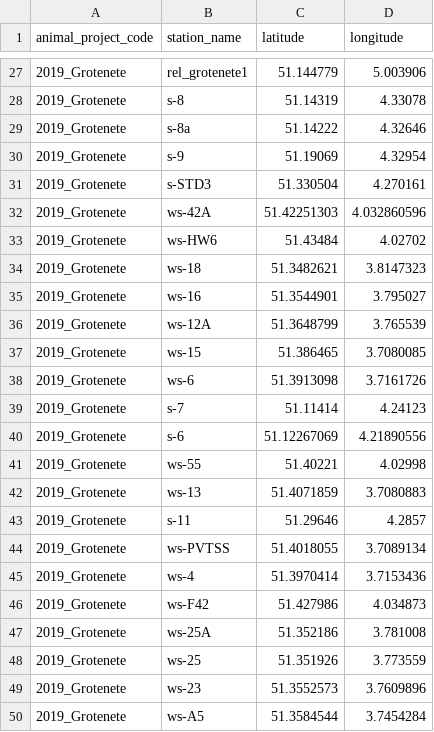
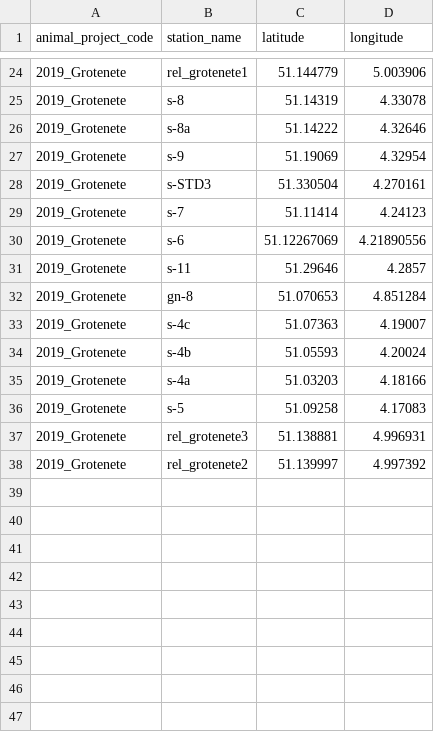
Before and after one commit to inbo/fish-tracking, a CSV file: scripts/receiver_distance_analysis/data/receivernetworks/receivernetwork_2019_Grotenete_2.csv, drawn as a sheet; only a part is shown, gaps mark what is left out; the shorter side is filled out with more unchanged rows; the diff covers the shown part only.

Commit message:
remove stations in westerschelde

```diff
--- a/scripts/receiver_distance_analysis/data/receivernetworks/receivernetwork_2019_Grotenete_2.csv
+++ b/scripts/receiver_distance_analysis/data/receivernetworks/receivernetwork_2019_Grotenete_2.csv
@@ -32,7 +28,0 @@
-"2019_Grotenete","ws-42A",51.42251303,4.032860596
-"2019_Grotenete","ws-HW6",51.43484,4.02702
-"2019_Grotenete","ws-18",51.3482621,3.8147323
-"2019_Grotenete","ws-16",51.3544901,3.795027
-"2019_Grotenete","ws-12A",51.3648799,3.765539
-"2019_Grotenete","ws-15",51.386465,3.7080085
-"2019_Grotenete","ws-6",51.3913098,3.7161726
@@ -41,2 +30,0 @@
-"2019_Grotenete","ws-55",51.40221,4.02998
-"2019_Grotenete","ws-13",51.4071859,3.7080883
@@ -44,7 +31,0 @@
-"2019_Grotenete","ws-PVTSS",51.4018055,3.7089134
-"2019_Grotenete","ws-4",51.3970414,3.7153436
-"2019_Grotenete","ws-F42",51.427986,4.034873
-"2019_Grotenete","ws-25A",51.352186,3.781008
-"2019_Grotenete","ws-25",51.351926,3.773559
-"2019_Grotenete","ws-23",51.3552573,3.7609896
-"2019_Grotenete","ws-A5",51.3584544,3.7454284
```
Also changed, not shown: 16 removed rows elsewhere in this file.
